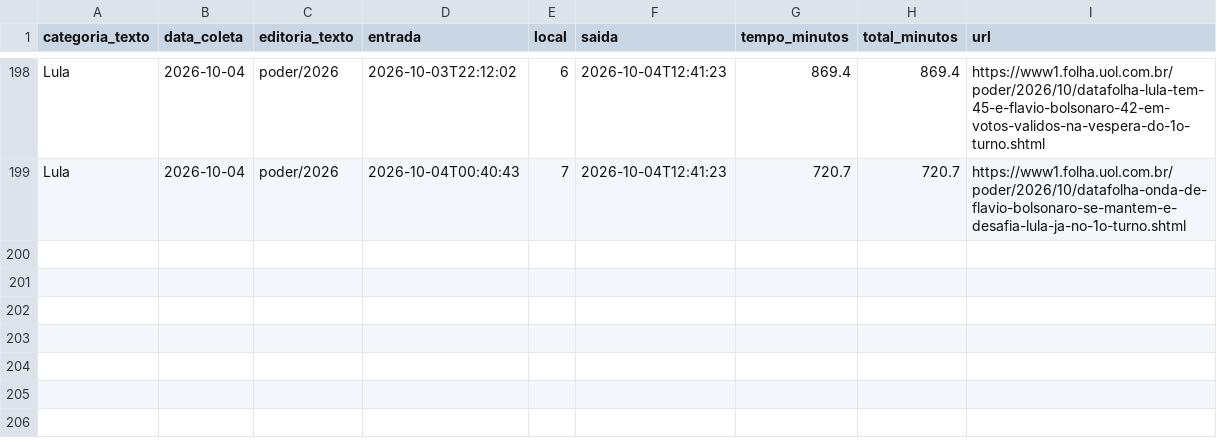
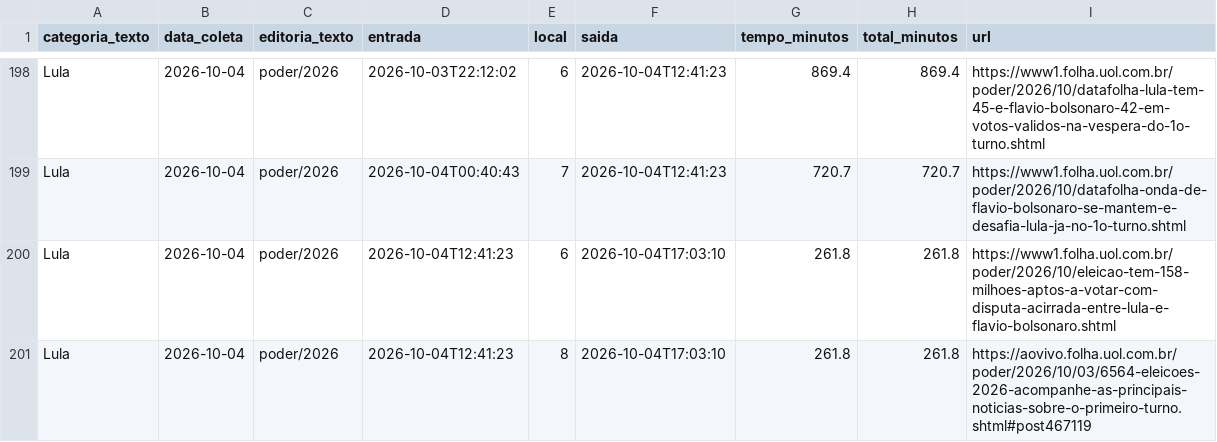
Before and after one commit to saratrindade-droid/equilibrio-eleitoral-2, a CSV file: tempo_home.csv, drawn as a sheet; only a part is shown, gaps mark what is left out; the diff names each change by its address in the sheet, - before the commit and + after, or states it on an @@ line.

Commit message:
Atualiza coleta tempo-na-home

```diff
--- a/tempo_home.csv
+++ b/tempo_home.csv
+row 200: Lula | 2026-10-04 | poder/2026 | 2026-10-04T12:41:23 | 6 | 2026-10-04T17:03:10 | 261.8 | 261.8 | https://www1.folha.uol.com.br/poder/2026/10/eleicao-tem-158-milhoes-aptos-a-votar-com-disputa-acirrada-entre-lula-e-flavio-bolsonaro.shtml
+row 201: Lula | 2026-10-04 | poder/2026 | 2026-10-04T12:41:23 | 8 | 2026-10-04T17:03:10 | 261.8 | 261.8 | https://aovivo.folha.uol.com.br/poder/2026/10/03/6564-eleicoes-2026-acompanhe-as-principais-noticias-sobre-o-primeiro-turno.shtml#post467119
```
Also changed, not shown: 1 other file.
